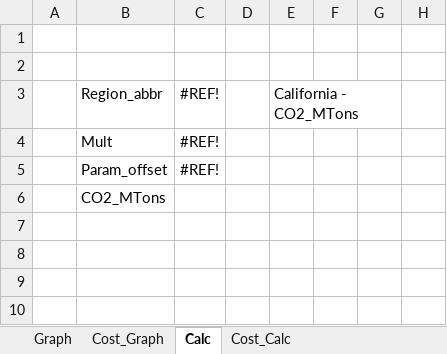
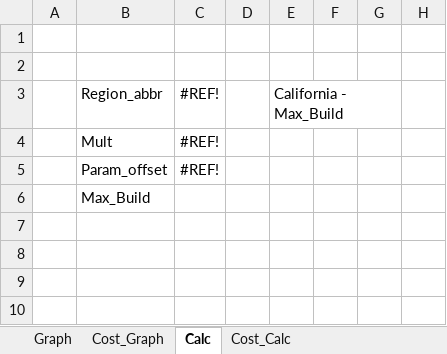
Before and after one commit to cliffgold/Optimize, an Excel workbook: Template/Lib_Template.xlsm, sheet Calc, drawn as a sheet; only a part is shown; values as stored, in another font and other column widths than the file's, no borders; conditional formats not drawn; the diff names each change by its address in the sheet, - before the commit and + after, or states it on an @@ line.

```diff
--- a/Template/Lib_Template.xlsm (sheet Calc)
+++ b/Template/Lib_Template.xlsm (sheet Calc)
-E3: California - CO2_MTons
+E3: California - Max_Build
-B6: CO2_MTons
+B6: Max_Build
```
Also changed, not shown: sheet Cost_Graph, sheet Graph, charts or pictures.
